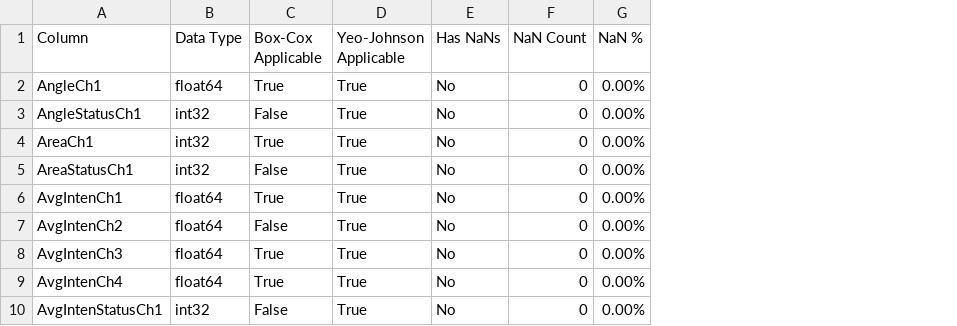
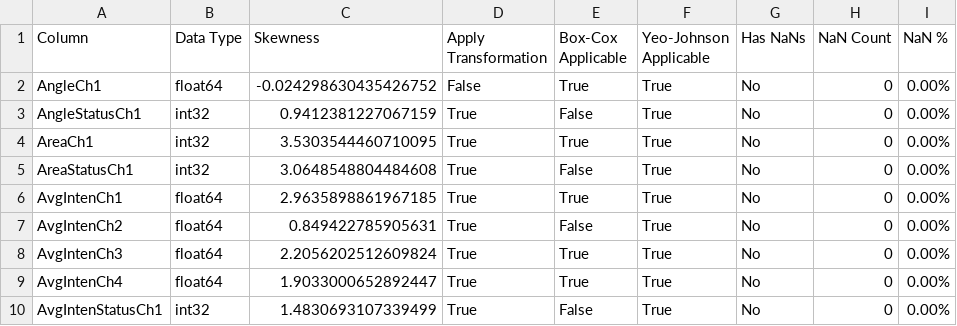
Before and after one commit to KABOSScodes/apm_projects, a CSV file: Pre-Processing/transform_suitability.csv, drawn as a sheet; only a part is shown; the diff names each change by its address in the sheet, - before the commit and + after, or states it on an @@ line.

Commit message:
Added skewness considerations in func check_transform_suitability

```diff
--- a/Pre-Processing/transform_suitability.csv
+++ b/Pre-Processing/transform_suitability.csv
+column C (Skewness), rows 2-10: -0.024298630435426752 | 0.9412381227067159 | 3.5303544460710095 | 3.0648548804484608 | 2.9635898861967185 | 0.849422785905631 | 2.2056202512609824 | 1.9033000652892447 | 1.4830693107339499
+column D (Apply Transformation), rows 2-10: False | True | True | True | True | True | True | True | True
```
Also changed, not shown: 1 other file.
